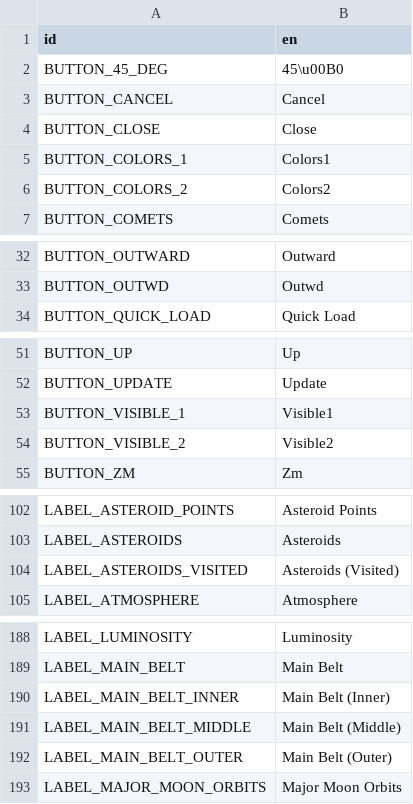
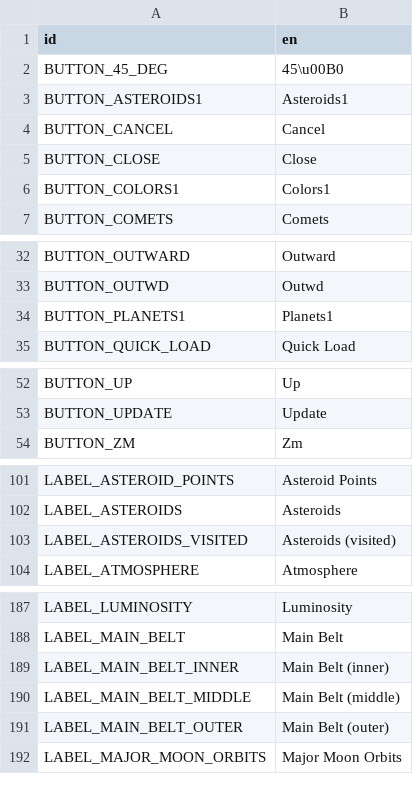
Before and after one commit to ivoyager/ivoyager, a CSV file: data/text/gui_text.csv, drawn as a sheet; only a part is shown, gaps mark what is left out; the diff covers the shown part only.

```diff
--- a/data/text/gui_text.csv
+++ b/data/text/gui_text.csv
@@ -2,6 +2,6 @@ id,en
 BUTTON_45_DEG,45\u00B0
+BUTTON_ASTEROIDS1,Asteroids1
 BUTTON_CANCEL,Cancel
 BUTTON_CLOSE,Close
-BUTTON_COLORS_1,Colors1
-BUTTON_COLORS_2,Colors2
+BUTTON_COLORS1,Colors1
 BUTTON_COMETS,Comets
@@ -33,2 +33,3 @@ BUTTON_OUTWARD,Outward
 BUTTON_OUTWD,Outwd
+BUTTON_PLANETS1,Planets1
 BUTTON_QUICK_LOAD,Quick Load
@@ -52,4 +53,2 @@ BUTTON_UP,Up
 BUTTON_UPDATE,Update
-BUTTON_VISIBLE_1,Visible1
-BUTTON_VISIBLE_2,Visible2
 BUTTON_ZM,Zm
@@ -103,3 +102,3 @@ LABEL_ASTEROID_POINTS,Asteroid Points
 LABEL_ASTEROIDS,Asteroids
-LABEL_ASTEROIDS_VISITED,Asteroids (Visited)
+LABEL_ASTEROIDS_VISITED,Asteroids (visited)
 LABEL_ATMOSPHERE,Atmosphere
@@ -189,5 +188,5 @@ LABEL_LUMINOSITY,Luminosity
 LABEL_MAIN_BELT,Main Belt
-LABEL_MAIN_BELT_INNER,Main Belt (Inner)
-LABEL_MAIN_BELT_MIDDLE,Main Belt (Middle)
-LABEL_MAIN_BELT_OUTER,Main Belt (Outer)
+LABEL_MAIN_BELT_INNER,Main Belt (inner)
+LABEL_MAIN_BELT_MIDDLE,Main Belt (middle)
+LABEL_MAIN_BELT_OUTER,Main Belt (outer)
 LABEL_MAJOR_MOON_ORBITS,Major Moon Orbits
```
Also changed, not shown: 1 edited cell elsewhere in this file, 11 other files.
